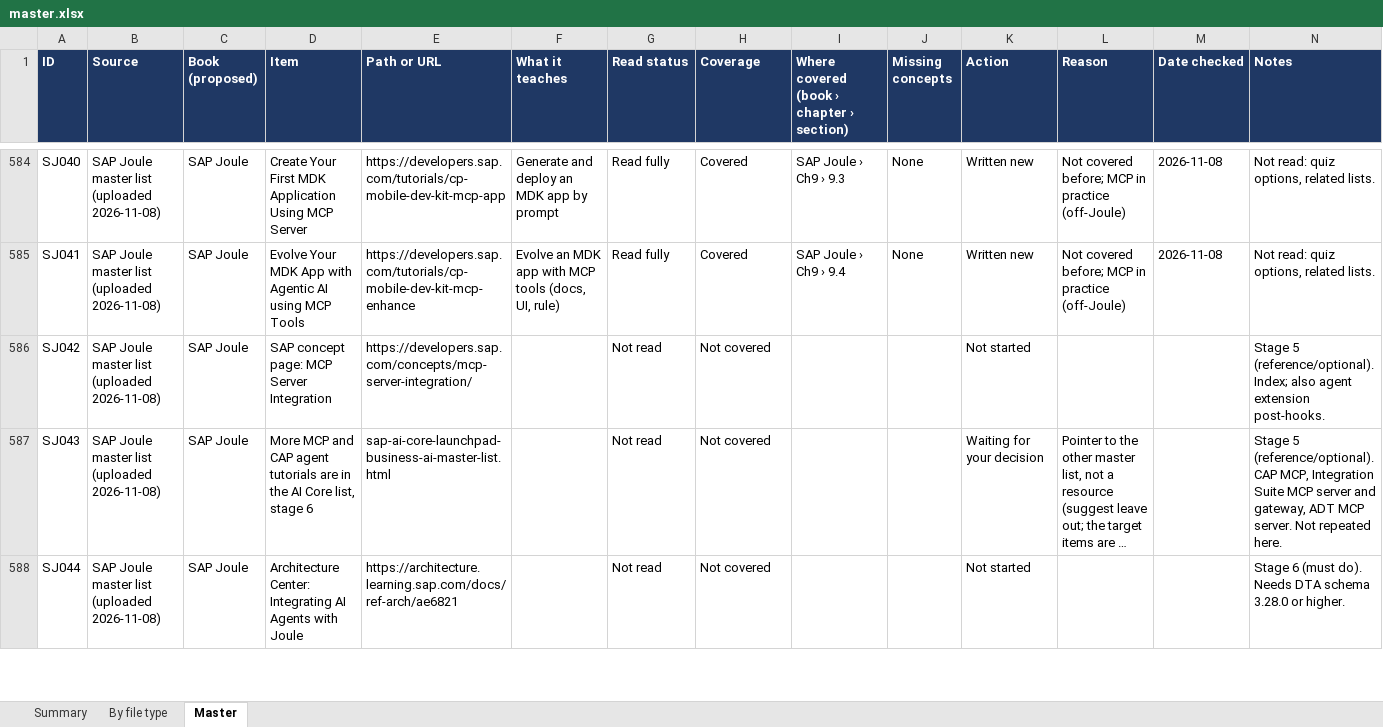
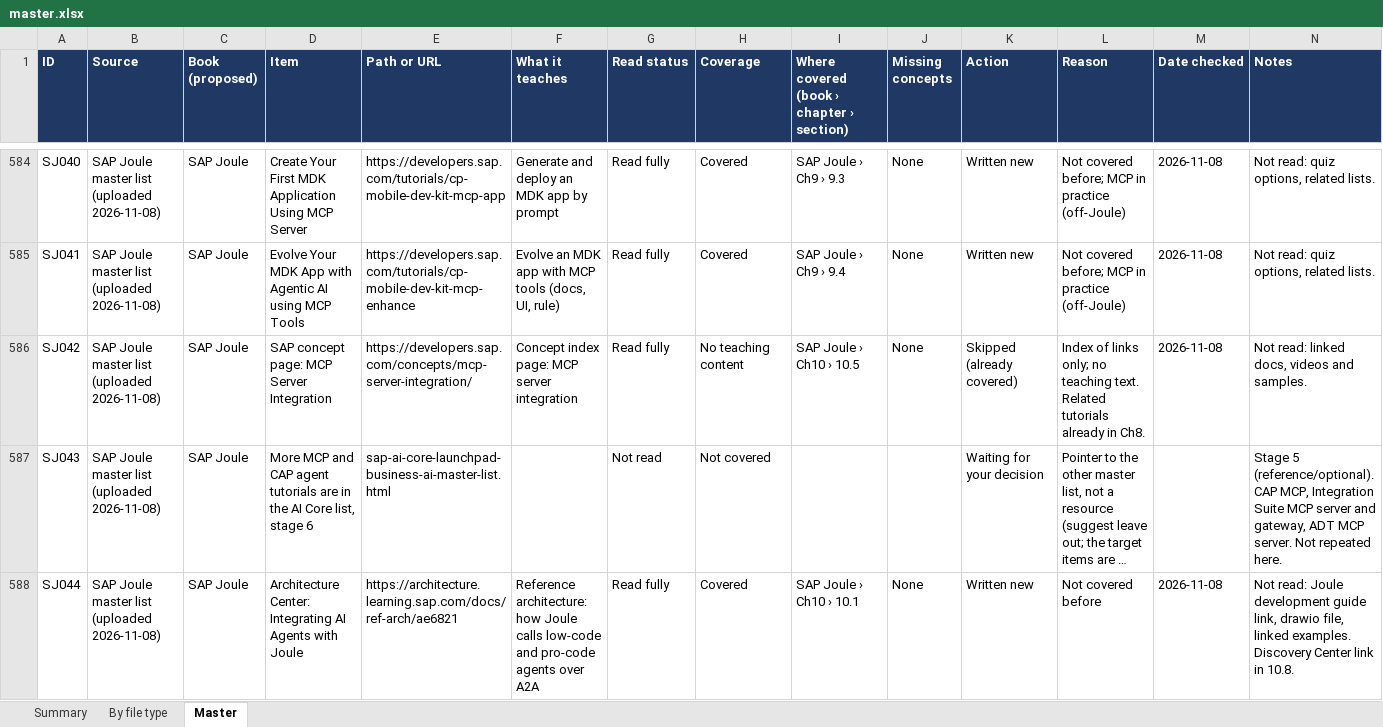
Before and after one commit to kiaanwankhede/MyNotes, an Excel workbook: master/master.xlsx, sheet Master, drawn as a sheet; only a part is shown, gaps mark what is left out; long unchanged cells end in …; values as stored, in another font and other column widths than the file's, no borders; charts and pictures not drawn; the diff covers the shown part only; the diff names each change by its address in the sheet, - before the commit and + after, or states it on an @@ line.

```diff
--- a/master/master.xlsx (sheet Master)
+++ b/master/master.xlsx (sheet Master)
-F586 (What it teaches): (empty)
+F586 (What it teaches): Concept index page: MCP server integration
-G586 (Read status): Not read
+G586 (Read status): Read fully
-H586 (Coverage): Not covered
+H586 (Coverage): No teaching content
-I586: (empty)
+I586: SAP Joule › Ch10 › 10.5
-J586 (Missing concepts): (empty)
+J586 (Missing concepts): None
-K586 (Action): Not started
+K586 (Action): Skipped (already covered)
-L586 (Reason): (empty)
+L586 (Reason): Index of links only; no teaching text. Related tutorials already in Ch8.
-M586 (Date checked): (empty)
+M586 (Date checked): 2026-11-08
-N586 (Notes): Stage 5 (reference/optional). Index; also agent extension post-hooks.
+N586 (Notes): Not read: linked docs, videos and samples.
-F588 (What it teaches): (empty)
+F588 (What it teaches): Reference architecture: how Joule calls low-code and pro-code agents over A2A
-G588 (Read status): Not read
+G588 (Read status): Read fully
-H588 (Coverage): Not covered
+H588 (Coverage): Covered
-I588: (empty)
+I588: SAP Joule › Ch10 › 10.1
-J588 (Missing concepts): (empty)
+J588 (Missing concepts): None
-K588 (Action): Not started
+K588 (Action): Written new
-L588 (Reason): (empty)
+L588 (Reason): Not covered before
-M588 (Date checked): (empty)
+M588 (Date checked): 2026-11-08
-N588 (Notes): Stage 6 (must do). Needs DTA schema 3.28.0 or higher.
+N588 (Notes): Not read: Joule development guide link, drawio file, linked examples. Discovery Center link in 10.8.
```
Also changed, not shown: 35 edited cells elsewhere in this sheet, sheet By file type, sheet Summary, 4 other files.
